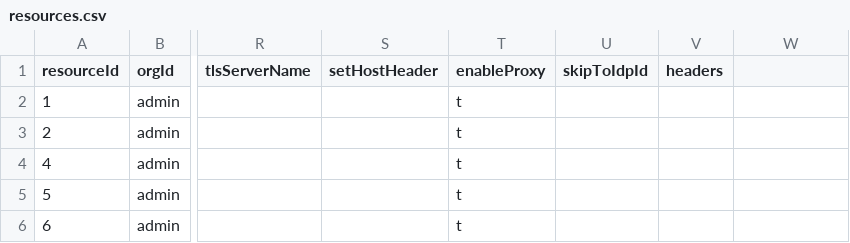
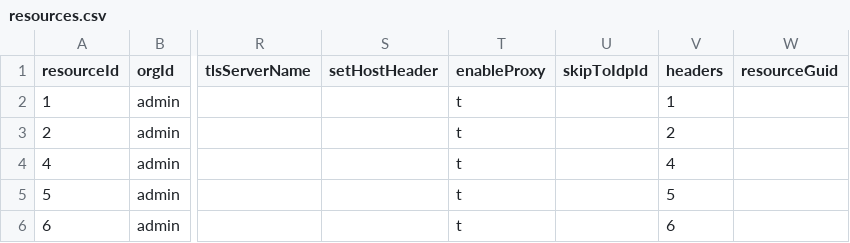
Before and after one commit to oidebrett/manidae, a CSV file: components/agentgateway/postgres_export/resources.csv, drawn as a sheet; only a part is shown, gaps mark what is left out; the diff names each change by its address in the sheet, - before the commit and + after, or states it on an @@ line.

```diff
--- a/components/agentgateway/postgres_export/resources.csv
+++ b/components/agentgateway/postgres_export/resources.csv
-W1: (empty)
+W1: resourceGuid
-V2 (headers): (empty)
+V2 (headers): 1
-V3 (headers): (empty)
+V3 (headers): 2
-V4 (headers): (empty)
+V4 (headers): 4
-V5 (headers): (empty)
+V5 (headers): 5
-V6 (headers): (empty)
+V6 (headers): 6
```
Also changed, not shown: components/pangolin/postgres_export/resources.csv, 4 other files.
